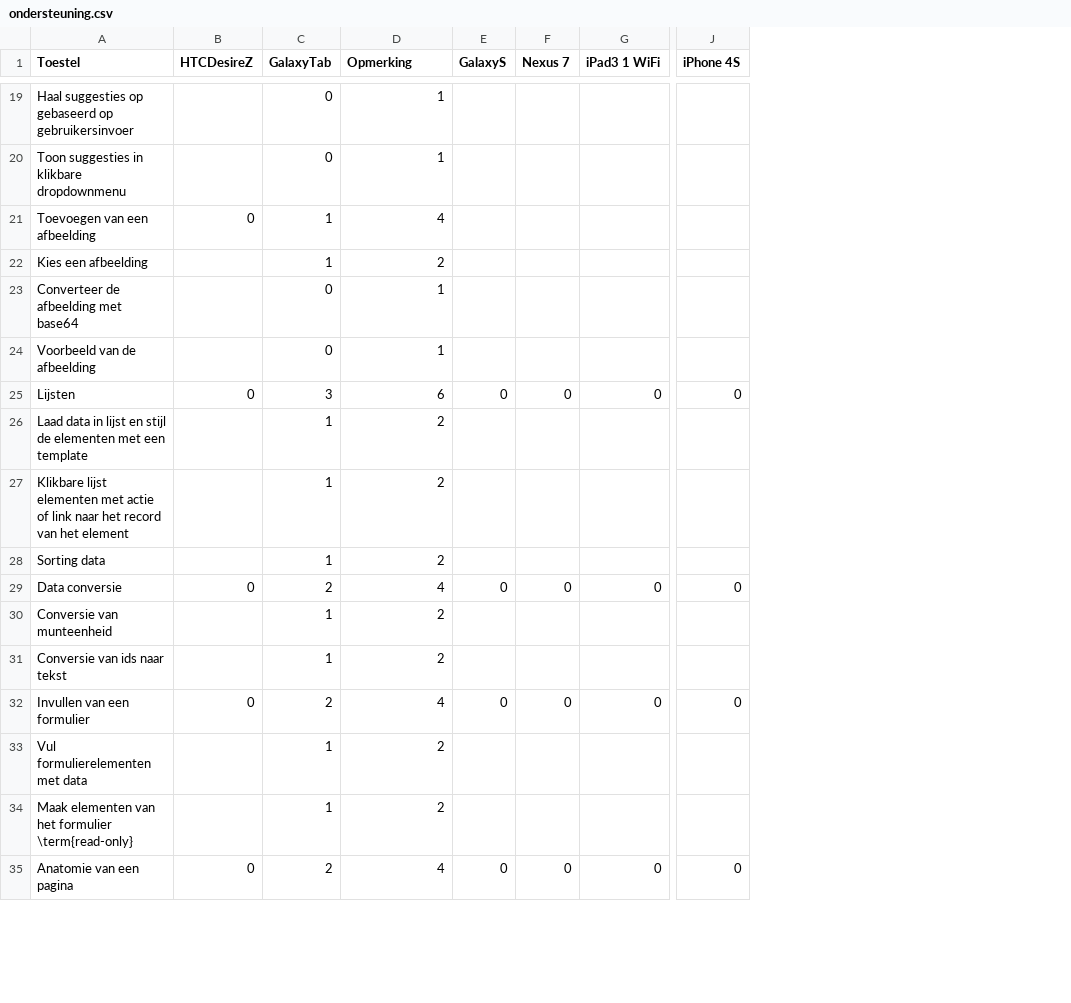
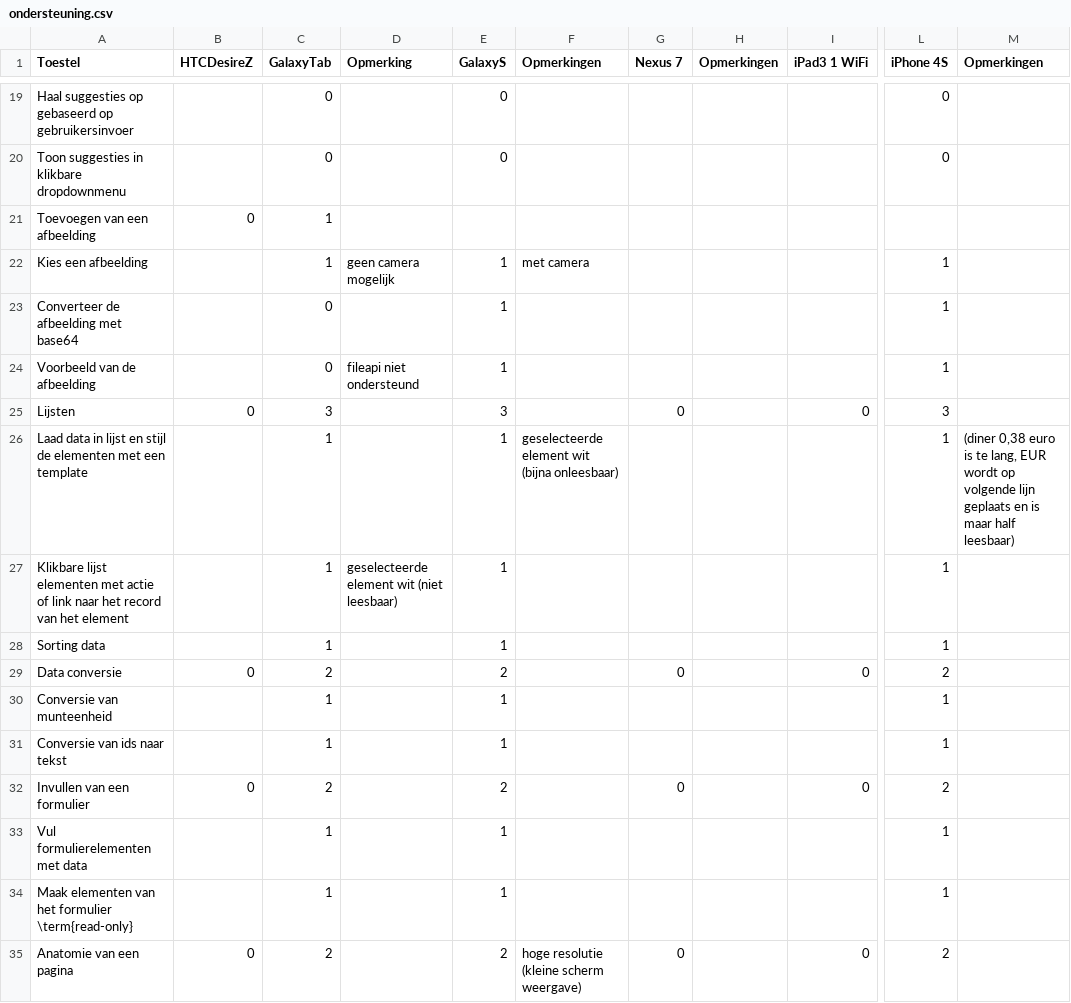
Before and after one commit to sandervanloock/HTMobieL, a CSV file: Masterproef/tabellen/ondersteuning.csv, drawn as a sheet; only a part is shown, gaps mark what is left out; addresses are those after the commit; the diff covers the shown part only; the diff names each change by its address in the sheet, - before the commit and + after, or states it on an @@ line.

Commit message:
galaxy tab

```diff
--- a/Masterproef/tabellen/ondersteuning.csv
+++ b/Masterproef/tabellen/ondersteuning.csv
+column F (Opmerkingen), rows 22-35: met camera |  |  |  | geselecteerde element wit (bijna onleesbaar) |  |  |  |  |  |  |  |  | hoge resolutie (kleine scherm weergave)
+column H (Opmerkingen), empty
+column M (Opmerkingen), row 26: (diner 0,38 euro is te lang, EUR wordt op volgende lijn geplaats en is maar half leesbaar)
-D19:D20 (Opmerking): 1
+D19:D20 (Opmerking): (empty)
-E19:E20 (GalaxyS): (empty)
+E19:E20 (GalaxyS): 0
-L19:L20 (iPhone 4S): (empty)
+L19:L20 (iPhone 4S): 0
-D21 (Opmerking): 4
+D21 (Opmerking): (empty)
-D22 (Opmerking): 2
+D22 (Opmerking): geen camera mogelijk
-E22:E24 (GalaxyS): (empty)
+E22:E24 (GalaxyS): 1
-L22:L24 (iPhone 4S): (empty)
+L22:L24 (iPhone 4S): 1
-D23 (Opmerking): 1
+D23 (Opmerking): (empty)
-D24 (Opmerking): 1
+D24 (Opmerking): fileapi niet ondersteund
-D25 (Opmerking): 6
+D25 (Opmerking): (empty)
-E25 (GalaxyS): 0
+E25 (GalaxyS): 3
-L25 (iPhone 4S): 0
+L25 (iPhone 4S): 3
-D26 (Opmerking): 2
+D26 (Opmerking): (empty)
-E26:E28 (GalaxyS): (empty)
+E26:E28 (GalaxyS): 1
-L26:L28 (iPhone 4S): (empty)
+L26:L28 (iPhone 4S): 1
-D27 (Opmerking): 2
+D27 (Opmerking): geselecteerde element wit (niet leesbaar)
-D28 (Opmerking): 2
+D28 (Opmerking): (empty)
-D29 (Opmerking): 4
+D29 (Opmerking): (empty)
-E29 (GalaxyS): 0
+E29 (GalaxyS): 2
-L29 (iPhone 4S): 0
+L29 (iPhone 4S): 2
-D30:D31 (Opmerking): 2
+D30:D31 (Opmerking): (empty)
-E30:E31 (GalaxyS): (empty)
+E30:E31 (GalaxyS): 1
-L30:L31 (iPhone 4S): (empty)
+L30:L31 (iPhone 4S): 1
-D32 (Opmerking): 4
+D32 (Opmerking): (empty)
-E32 (GalaxyS): 0
+E32 (GalaxyS): 2
-L32 (iPhone 4S): 0
+L32 (iPhone 4S): 2
-D33:D34 (Opmerking): 2
+D33:D34 (Opmerking): (empty)
-E33:E34 (GalaxyS): (empty)
+E33:E34 (GalaxyS): 1
-L33:L34 (iPhone 4S): (empty)
+L33:L34 (iPhone 4S): 1
-D35 (Opmerking): 4
+D35 (Opmerking): (empty)
-E35 (GalaxyS): 0
+E35 (GalaxyS): 2
-L35 (iPhone 4S): 0
+L35 (iPhone 4S): 2
```
Also changed, not shown: 124 edited cells elsewhere in this file.
